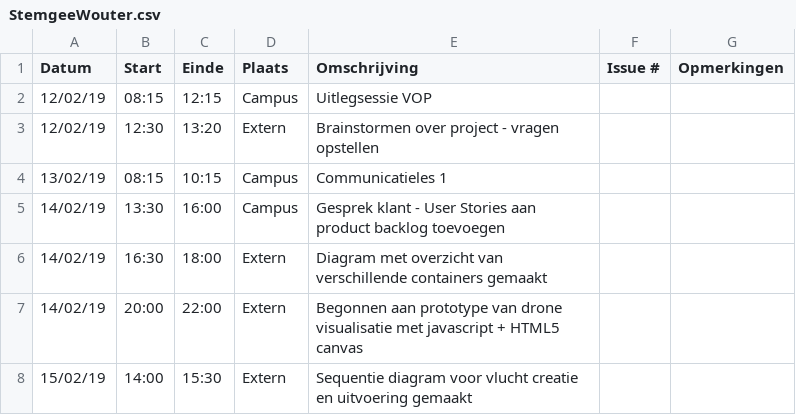
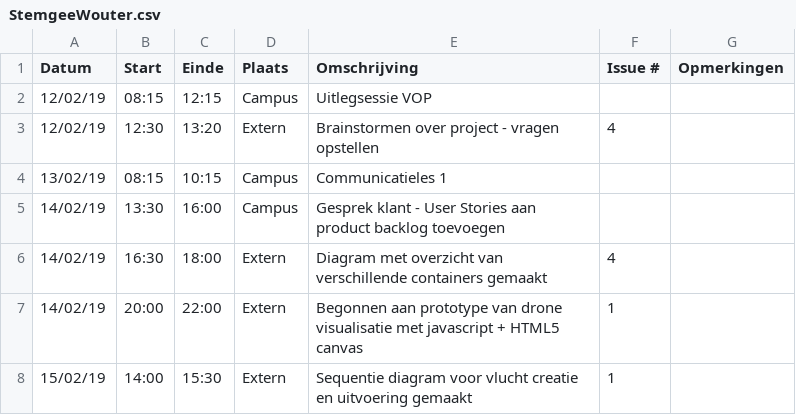
Before and after one commit to WouterStemgee/inventory-management-system-autonomous-drones, a CSV file: logboeken/StemgeeWouter.csv, drawn as a sheet.

Commit message:
Update StemgeeWouter.csv

```diff
--- a/logboeken/StemgeeWouter.csv
+++ b/logboeken/StemgeeWouter.csv
@@ -2,7 +2,7 @@ Datum,Start,Einde,Plaats,Omschrijving,Issue #,Opmerkingen
 12/02/19,08:15,12:15,Campus,Uitlegsessie VOP,,
-12/02/19,12:30,13:20,Extern,Brainstormen over project - vragen opstellen,,
+12/02/19,12:30,13:20,Extern,Brainstormen over project - vragen opstellen,4,
 13/02/19,08:15,10:15,Campus,Communicatieles 1,,
 14/02/19,13:30,16:00,Campus,Gesprek klant - User Stories aan product backlog toevoegen,,
-14/02/19,16:30,18:00,Extern,Diagram met overzicht van verschillende containers gemaakt,,
-14/02/19,20:00,22:00,Extern,Begonnen aan prototype van drone visualisatie met javascript + HTML5 canvas,,
-15/02/19,14:00,15:30,Extern,Sequentie diagram voor vlucht creatie en uitvoering gemaakt,,
+14/02/19,16:30,18:00,Extern,Diagram met overzicht van verschillende containers gemaakt,4,
+14/02/19,20:00,22:00,Extern,Begonnen aan prototype van drone visualisatie met javascript + HTML5 canvas,1,
+15/02/19,14:00,15:30,Extern,Sequentie diagram voor vlucht creatie en uitvoering gemaakt,1,
```
